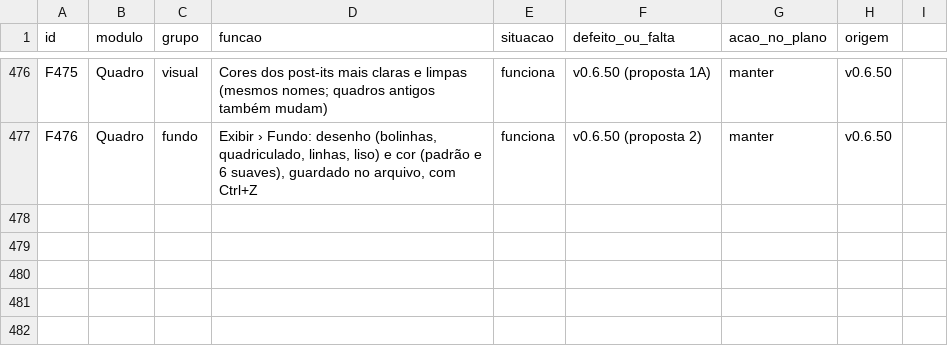
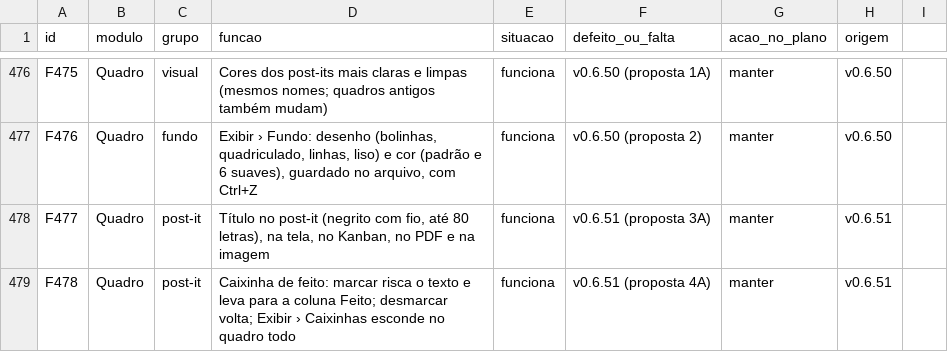
Before and after one commit to EliasGrigori/EFCdocs, a CSV file: fonte/docs/features.csv, drawn as a sheet; only a part is shown, gaps mark what is left out.

```diff
--- a/fonte/docs/features.csv
+++ b/fonte/docs/features.csv
@@ -477 +477,3 @@ F475;Quadro;visual;"Cores dos post-its mais claras e limpas (mesmos nomes; quadr
 F476;Quadro;fundo;"Exibir › Fundo: desenho (bolinhas, quadriculado, linhas, liso) e cor (padrão e 6 suaves), guardado no arquivo, com Ctrl+Z";funciona;"v0.6.50 (proposta 2)";manter;v0.6.50
+F477;Quadro;post-it;"Título no post-it (negrito com fio, até 80 letras), na tela, no Kanban, no PDF e na imagem";funciona;"v0.6.51 (proposta 3A)";manter;v0.6.51
+F478;Quadro;post-it;"Caixinha de feito: marcar risca o texto e leva para a coluna Feito; desmarcar volta; Exibir › Caixinhas esconde no quadro todo";funciona;"v0.6.51 (proposta 4A)";manter;v0.6.51
```
Also changed, not shown: 21 other files.
